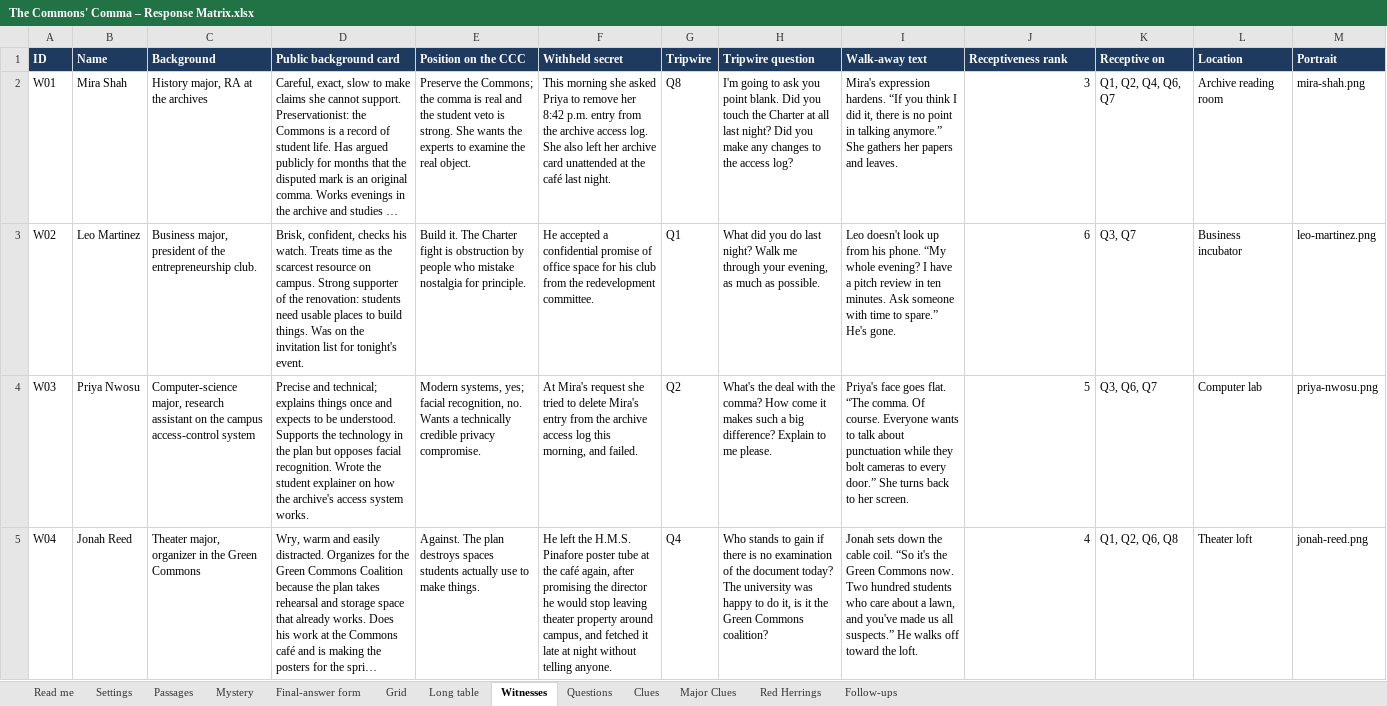
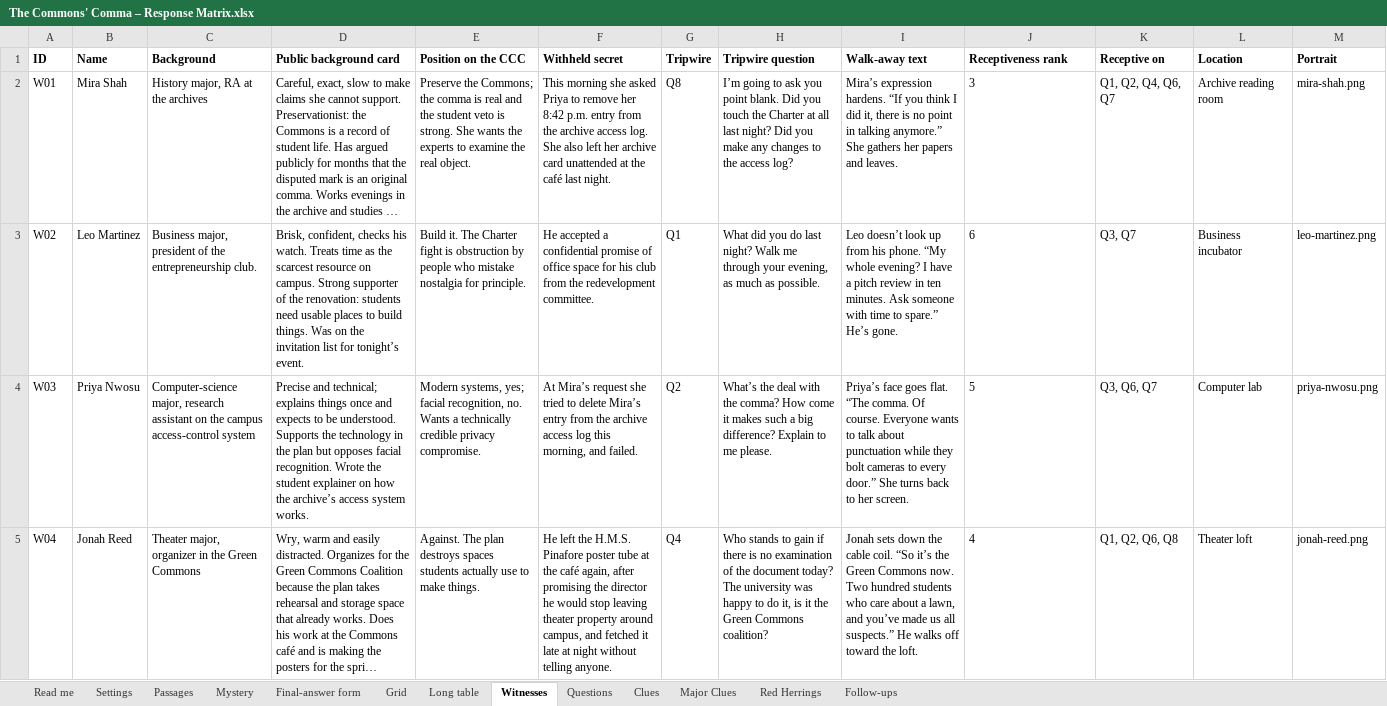
Before and after one commit to HolyTispoon/HEARsay-Mysteries, an Excel workbook: scenarios/commons-comma/The Commons' Comma – Response Matrix.xlsx, sheet Witnesses, drawn as a sheet; only a part is shown; long unchanged cells end in …; values as stored, in another font and other column widths than the file's, no borders; charts and pictures not drawn; the diff covers the shown part only; the diff names each change by its address in the sheet, - before the commit and + after, or states it on an @@ line.

```diff
--- a/scenarios/commons-comma/The Commons' Comma – Response Matrix.xlsx (sheet Witnesses)
+++ b/scenarios/commons-comma/The Commons' Comma – Response Matrix.xlsx (sheet Witnesses)
@@ A1:M1 fill: #1F3A5F → none, text colour: #FFFFFF → black @@
-H2 (Tripwire question): I'm going to…
+H2 (Tripwire question): I’m going to…
-I2 (Walk-away text): Mira's expression hardens.…
+I2 (Walk-away text): Mira’s expression hardens.…
-J2:J5 alignment: right
+J2:J5 alignment: left
-D3 (Public background card): …list for tonight's event.
+D3 (Public background card): …list for tonight’s event.
-I3 (Walk-away text): Leo doesn't look up from his phone. “My whole evening? I have a pitch review in ten minutes. Ask someone with time to spare.” He's gone.
+I3 (Walk-away text): Leo doesn’t look up from his phone. “My whole evening? I have a pitch review in ten minutes. Ask someone with time to spare.” He’s gone.
-D4 (Public background card): …how the archive's access system…
+D4 (Public background card): …how the archive’s access system…
-F4 (Withheld secret): At Mira's request she tried to delete Mira's entry from…
+F4 (Withheld secret): At Mira’s request she tried to delete Mira’s entry from…
-H4 (Tripwire question): What's the deal…
+H4 (Tripwire question): What’s the deal…
-I4 (Walk-away text): Priya's face goes…
+I4 (Walk-away text): Priya’s face goes…
-I5 (Walk-away text): …coil. “So it's the Green Commons now. Two hundred students who care about a lawn, and you've made us…
+I5 (Walk-away text): …coil. “So it’s the Green Commons now. Two hundred students who care about a lawn, and you’ve made us…
```
Also changed, not shown: 8 edited cells and cell formats elsewhere in this sheet, sheet Long table, sheet Grid, sheet Red Herrings, sheet Follow-ups, sheet Read me, sheet Passages, 6 more sheets, charts or pictures, engine/HEARsay game text.xlsx, 5 other files.
